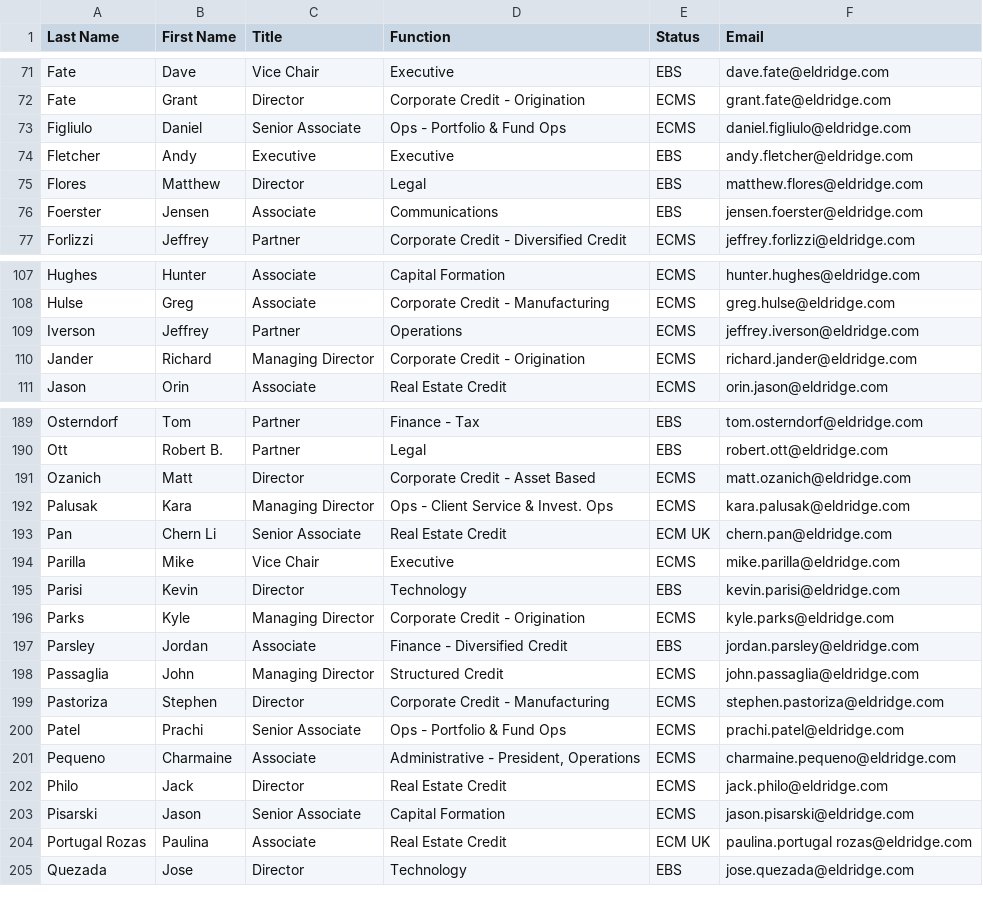
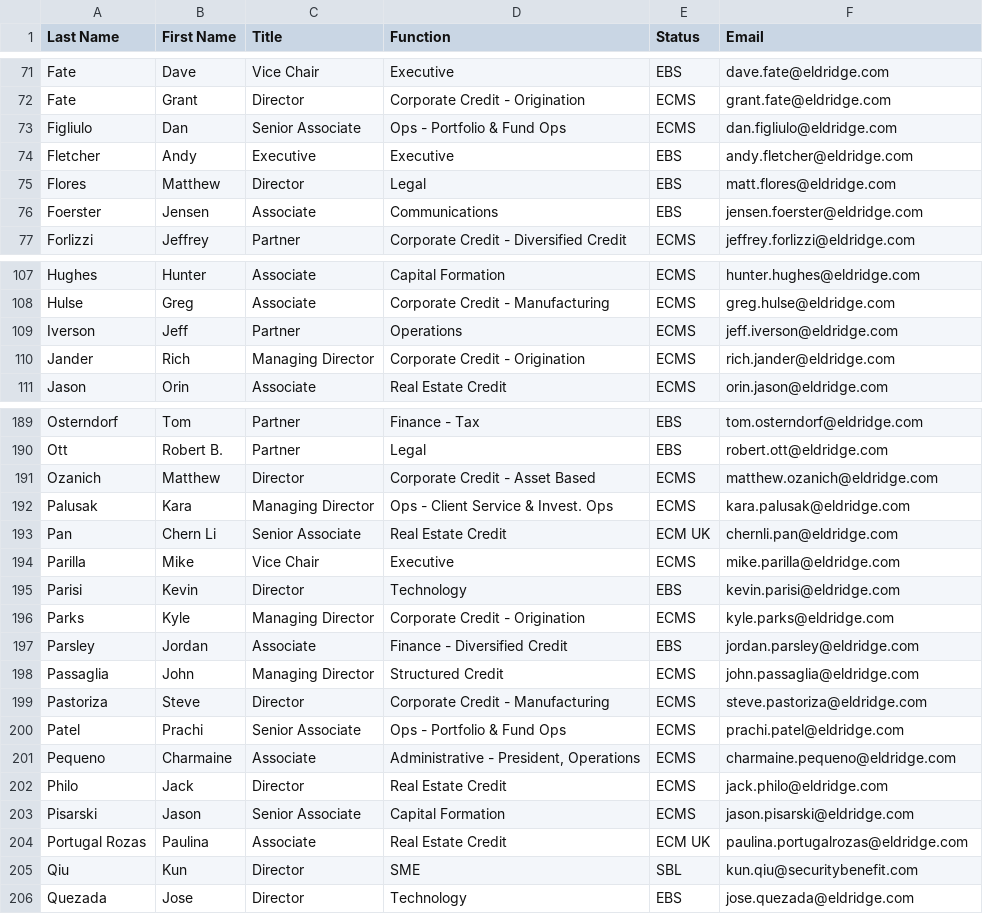
Before and after one commit to PresidentofMexico/OpenAI-usage-metrics, a CSV file: Employee Headcount October 2025_Emails.csv, drawn as a sheet; only a part is shown, gaps mark what is left out; the diff covers the shown part only.

Commit message:
Add 2025 hires data and reorganize user reports
Added '2025 Hires.xlsx' and removed 'Employee Headcount October 2025.csv'. Updated 'Employee Headcount October 2025_Emails.csv'. Moved monthly user reports for Eldridge Capital Management into a new 'Monthly OpenAI User Data' directory and added weekly user reports for 2025 across several months.

```diff
--- a/Employee Headcount October 2025_Emails.csv
+++ b/Employee Headcount October 2025_Emails.csv
@@ -72,5 +72,5 @@ Fate,Dave,Vice Chair,Executive,EBS,dave.fate@eldridge.com
 Fate,Grant,Director,Corporate Credit - Origination,ECMS,grant.fate@eldridge.com
-Figliulo,Daniel,Senior Associate,Ops - Portfolio & Fund Ops,ECMS,daniel.figliulo@eldridge.com
+Figliulo,Dan,Senior Associate,Ops - Portfolio & Fund Ops,ECMS,dan.figliulo@eldridge.com
 Fletcher,Andy,Executive,Executive,EBS,andy.fletcher@eldridge.com
-Flores,Matthew,Director,Legal,EBS,matthew.flores@eldridge.com
+Flores,Matthew,Director,Legal,EBS,matt.flores@eldridge.com
 Foerster,Jensen,Associate,Communications,EBS,jensen.foerster@eldridge.com
@@ -108,4 +108,4 @@ Hughes,Hunter,Associate,Capital Formation,ECMS,hunter.hughes@eldridge.com
 Hulse,Greg,Associate,Corporate Credit - Manufacturing,ECMS,greg.hulse@eldridge.com
-Iverson,Jeffrey,Partner,Operations,ECMS,jeffrey.iverson@eldridge.com
-Jander,Richard,Managing Director,Corporate Credit - Origination,ECMS,richard.jander@eldridge.com
+Iverson,Jeff,Partner,Operations,ECMS,jeff.iverson@eldridge.com
+Jander,Rich,Managing Director,Corporate Credit - Origination,ECMS,rich.jander@eldridge.com
 Jason,Orin,Associate,Real Estate Credit,ECMS,orin.jason@eldridge.com
@@ -190,5 +190,5 @@ Osterndorf,Tom,Partner,Finance - Tax,EBS,tom.osterndorf@eldridge.com
 Ott,Robert B.,Partner,Legal,EBS,robert.ott@eldridge.com
-Ozanich,Matt,Director,Corporate Credit - Asset Based,ECMS,matt.ozanich@eldridge.com
+Ozanich,Matthew,Director,Corporate Credit - Asset Based,ECMS,matthew.ozanich@eldridge.com
 Palusak,Kara ,Managing Director,Ops - Client Service & Invest. Ops ,ECMS,kara.palusak@eldridge.com
-Pan,Chern Li,Senior Associate,Real Estate Credit,ECM UK,chern.pan@eldridge.com
+Pan,Chern Li,Senior Associate,Real Estate Credit,ECM UK,chernli.pan@eldridge.com
 Parilla,Mike,Vice Chair,Executive,ECMS,mike.parilla@eldridge.com
@@ -198,3 +198,3 @@ Parsley,Jordan,Associate,Finance - Diversified Credit,EBS,jordan.parsley@eldridg
 Passaglia,John,Managing Director,Structured Credit,ECMS,john.passaglia@eldridge.com
-Pastoriza,Stephen,Director,Corporate Credit - Manufacturing,ECMS,stephen.pastoriza@eldridge.com
+Pastoriza,Steve,Director,Corporate Credit - Manufacturing,ECMS,steve.pastoriza@eldridge.com
 Patel,Prachi,Senior Associate,Ops - Portfolio & Fund Ops,ECMS,prachi.patel@eldridge.com
@@ -203,3 +203,4 @@ Philo,Jack,Director,Real Estate Credit,ECMS,jack.philo@eldridge.com
 Pisarski,Jason,Senior Associate,Capital Formation,ECMS,jason.pisarski@eldridge.com
-Portugal Rozas,Paulina,Associate,Real Estate Credit,ECM UK,paulina.portugal rozas@eldridge.com
+Portugal Rozas,Paulina,Associate,Real Estate Credit,ECM UK,paulina.portugalrozas@eldridge.com
+Qiu,Kun,Director,SME,SBL,kun.qiu@securitybenefit.com
 Quezada,Jose,Director,Technology,EBS,jose.quezada@eldridge.com
```
Also changed, not shown: 25 edited cells elsewhere in this file, 41 other files.
